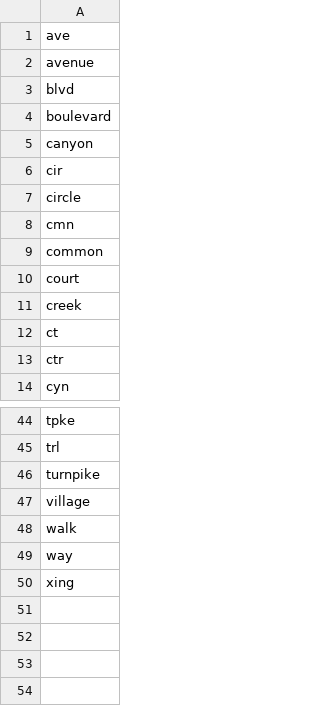
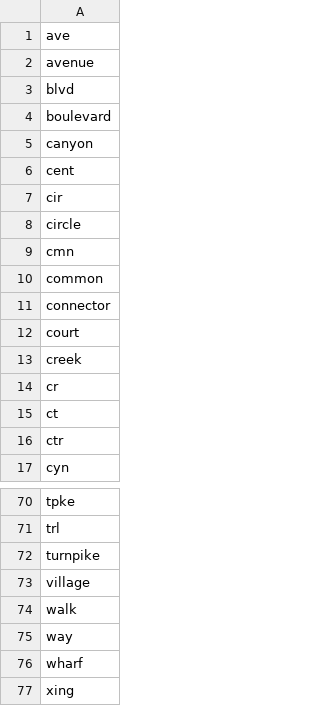
Before and after one commit to Niarfe/sandbox, a CSV file: ways.csv, drawn as a sheet; only a part is shown, gaps mark what is left out; the diff covers the shown part only.

```diff
--- a/ways.csv
+++ b/ways.csv
@@ -5,2 +5,3 @@ boulevard
 canyon
+cent
 cir
@@ -9,4 +10,6 @@ cmn
 common
+connector
 court
 creek
+cr
 ct
@@ -49,2 +75,3 @@ walk
 way
+wharf
 xing
```
Also changed, not shown: 23 added rows elsewhere in this file, 9 other files.
